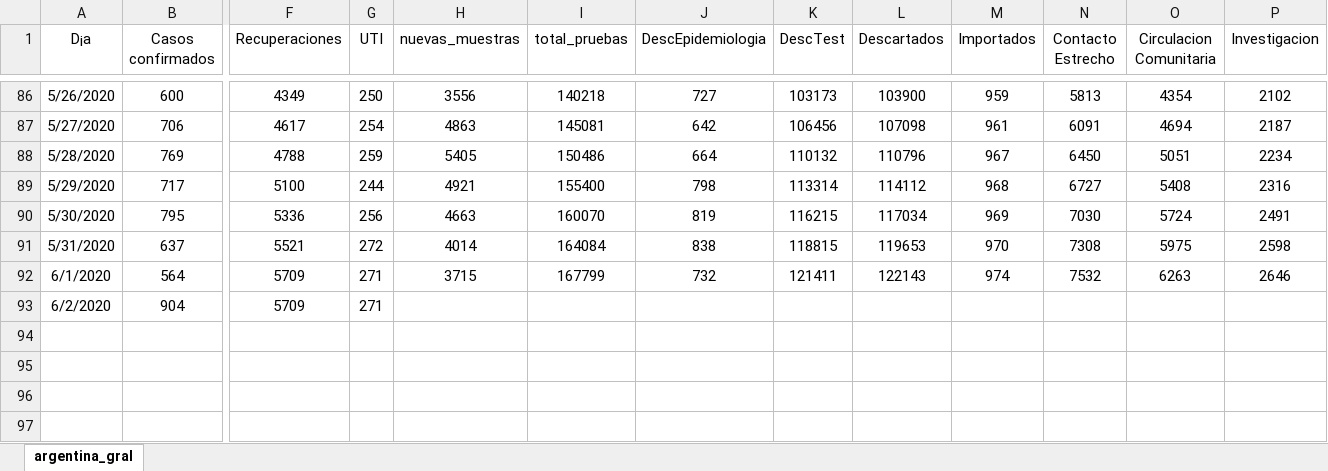
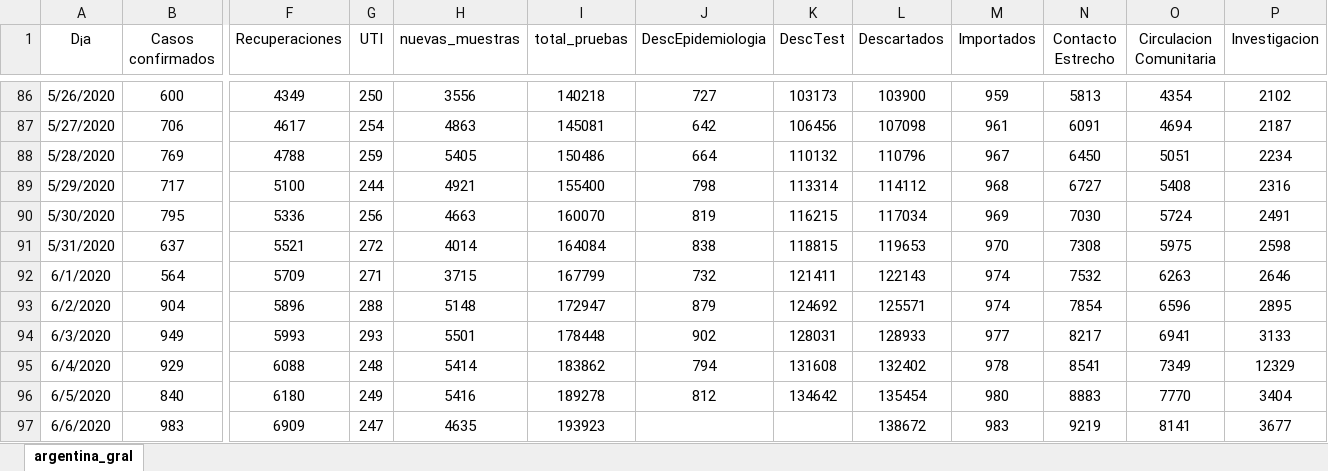
Before and after one commit to GIBD/covid, an Excel workbook: data/argentina_gral.xlsx, sheet argentina_gral, drawn as a sheet; only a part is shown, gaps mark what is left out; values as stored, in another font and other column widths than the file's, no borders; rows hold the shown columns only; the diff names each change by its address in the sheet, - before the commit and + after, or states it on an @@ line.

```diff
--- a/data/argentina_gral.xlsx (sheet argentina_gral)
+++ b/data/argentina_gral.xlsx (sheet argentina_gral)
-F93 (Recuperaciones): 5709
+F93 (Recuperaciones): 5896
-G93 (UTI): 271
+G93 (UTI): 288
-H93 (nuevas_muestras): (empty)
+H93 (nuevas_muestras): 5148
-I93 (total_pruebas): (empty)
+I93 (total_pruebas): 172947
-J93 (DescEpidemiologia): (empty)
+J93 (DescEpidemiologia): 879
-K93 (DescTest): (empty)
+K93 (DescTest): 124692
-L93 (Descartados): (empty)
+L93 (Descartados): 125571
-M93 (Importados): (empty)
+M93 (Importados): 974
-N93 (Contacto Estrecho): (empty)
+N93 (Contacto Estrecho): 7854
-O93 (Circulacion Comunitaria): (empty)
+O93 (Circulacion Comunitaria): 6596
-P93 (Investigacion): (empty)
+P93 (Investigacion): 2895
+row 94: 6/3/2020 | 949 | 5993 | 293 | 5501 | 178448 | 902 | 128031 | 128933 | 977 | 8217 | 6941 | 3133
+row 95: 6/4/2020 | 929 | 6088 | 248 | 5414 | 183862 | 794 | 131608 | 132402 | 978 | 8541 | 7349 | 12329
+row 96: 6/5/2020 | 840 | 6180 | 249 | 5416 | 189278 | 812 | 134642 | 135454 | 980 | 8883 | 7770 | 3404
+row 97: 6/6/2020 | 983 | 6909 | 247 | 4635 | 193923 |  |  | 138672 | 983 | 9219 | 8141 | 3677
```
Also changed, not shown: data/argentina_fallecidos.xlsx, data/casos_provincias.xlsx, 2 other files.
